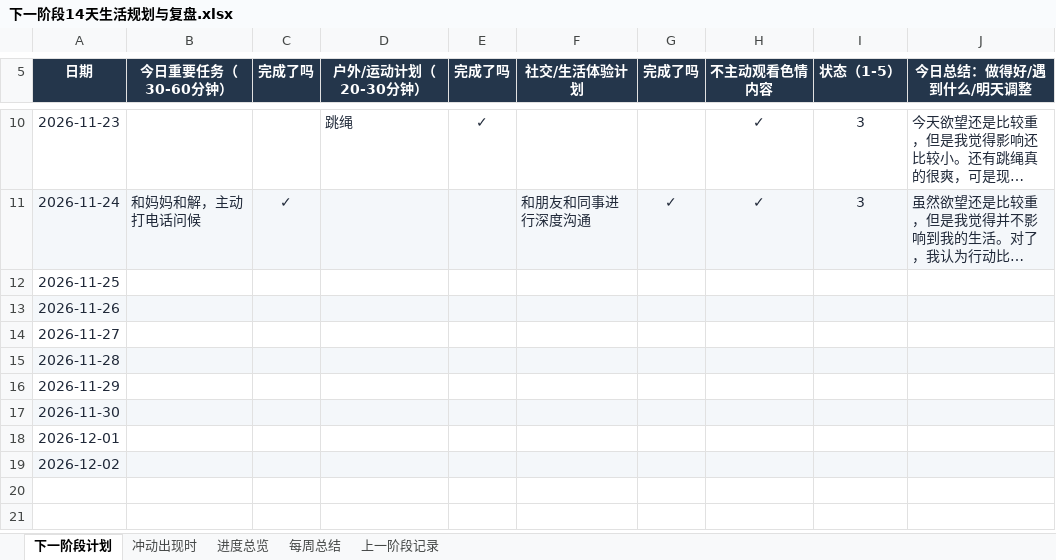
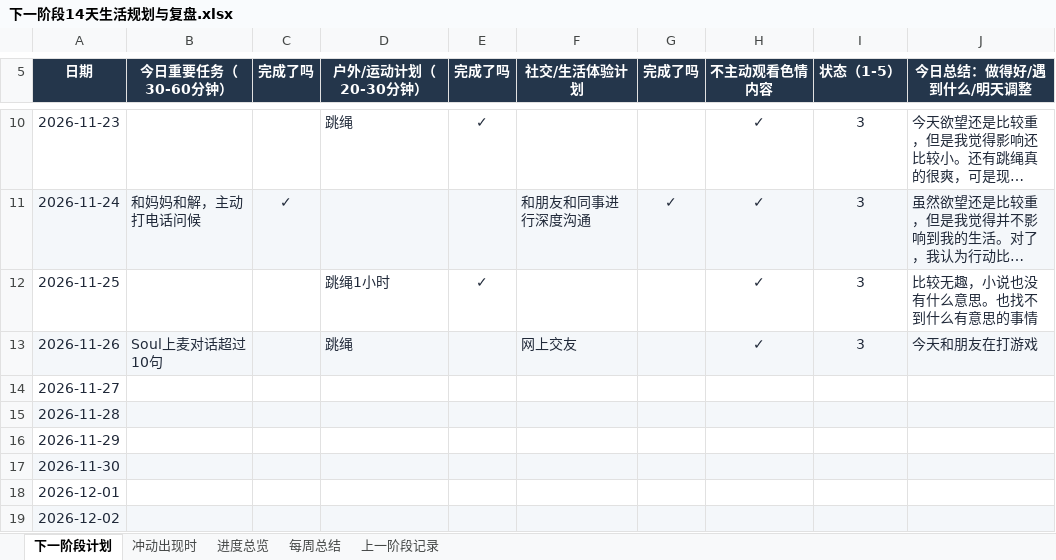
Before and after one commit to ChanQiang/ChangeLife, an Excel workbook: 下一阶段14天生活规划与复盘.xlsx, sheet 下一阶段计划, drawn as a sheet; only a part is shown, gaps mark what is left out; long unchanged cells end in …; values as stored, in another font and other column widths than the file's, no borders; the diff names each change by its address in the sheet, - before the commit and + after, or states it on an @@ line.

```diff
--- a/下一阶段14天生活规划与复盘.xlsx (sheet 下一阶段计划)
+++ b/下一阶段14天生活规划与复盘.xlsx (sheet 下一阶段计划)
-D12 (户外/运动计划（20-30分钟）): (empty)
+D12 (户外/运动计划（20-30分钟）): 跳绳1小时
-E12 (完成了吗): (empty)
+E12 (完成了吗): ✓
-H12:H13 (不主动观看色情内容): (empty)
+H12:H13 (不主动观看色情内容): ✓
-I12:I13 (状态（1-5）): (empty)
+I12:I13 (状态（1-5）): 3
-J12 (今日总结：做得好/遇到什么/明天调整): (empty)
+J12 (今日总结：做得好/遇到什么/明天调整): 比较无趣，小说也没有什么意思。也找不到什么有意思的事情
-B13 (今日重要任务（30-60分钟）): (empty)
+B13 (今日重要任务（30-60分钟）): Soul上麦对话超过10句
-D13 (户外/运动计划（20-30分钟）): (empty)
+D13 (户外/运动计划（20-30分钟）): 跳绳
-F13 (社交/生活体验计划): (empty)
+F13 (社交/生活体验计划): 网上交友
-J13 (今日总结：做得好/遇到什么/明天调整): (empty)
+J13 (今日总结：做得好/遇到什么/明天调整): 今天和朋友在打游戏
```
Also changed, not shown: sheet 进度总览.
